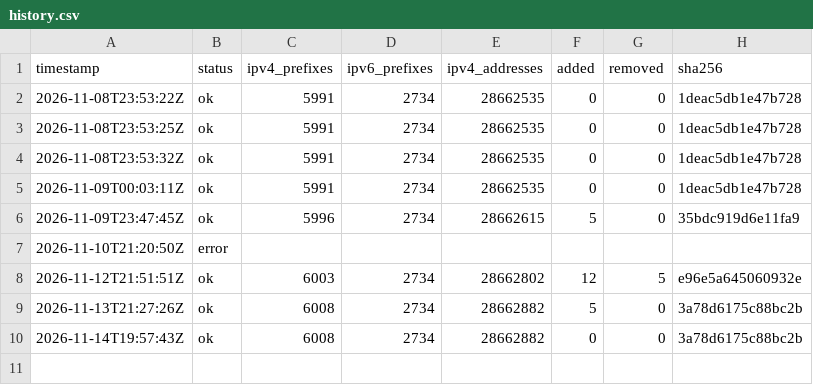
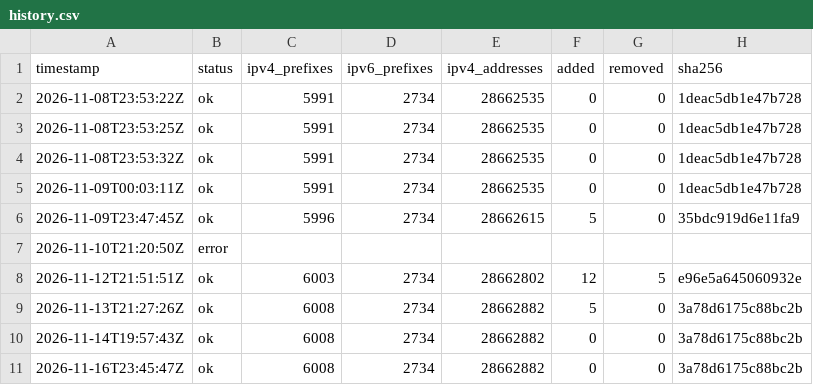
Before and after one commit to lucorellana1337/cloud-ip-ranges-infra, a CSV file: data/github/history.csv, drawn as a sheet; the diff names each change by its address in the sheet, - before the commit and + after, or states it on an @@ line.

Commit message:
data(github): snapshot 2026-11-16

```diff
--- a/data/github/history.csv
+++ b/data/github/history.csv
+row 11: 2026-11-16T23:45:47Z | ok | 6008 | 2734 | 28662882 | 0 | 0 | 3a78d6175c88bc2b
```
Also changed, not shown: 1 other file.
